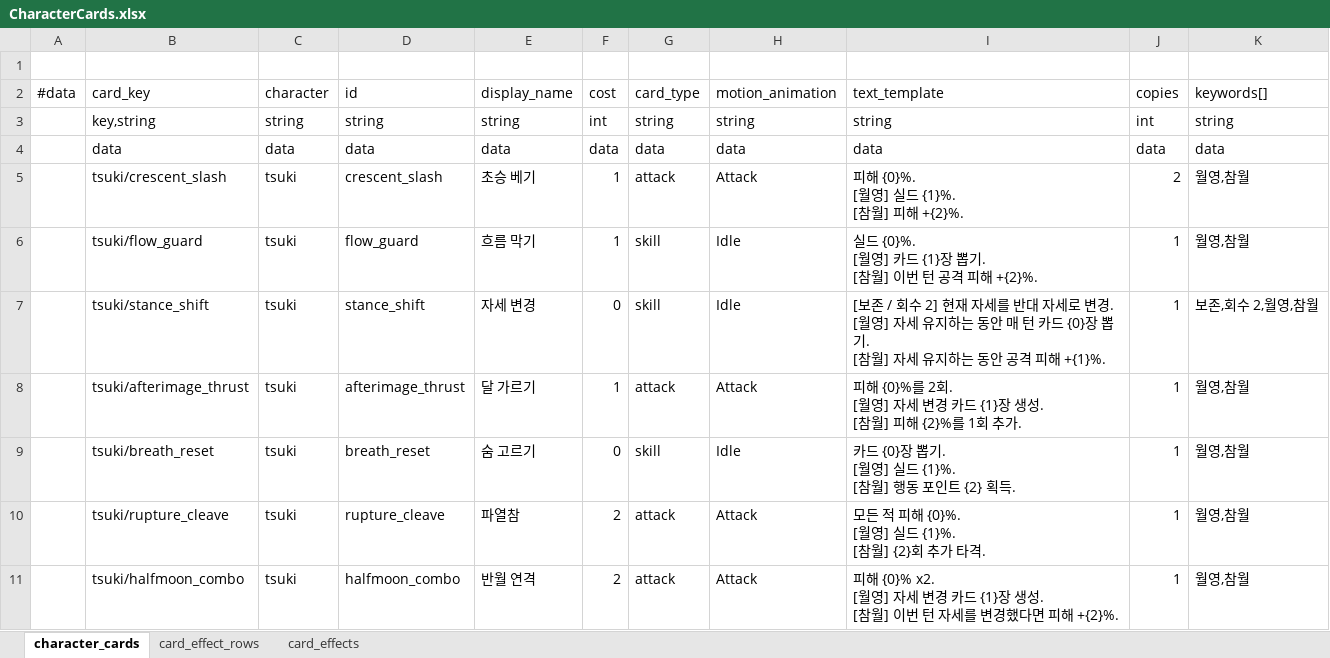
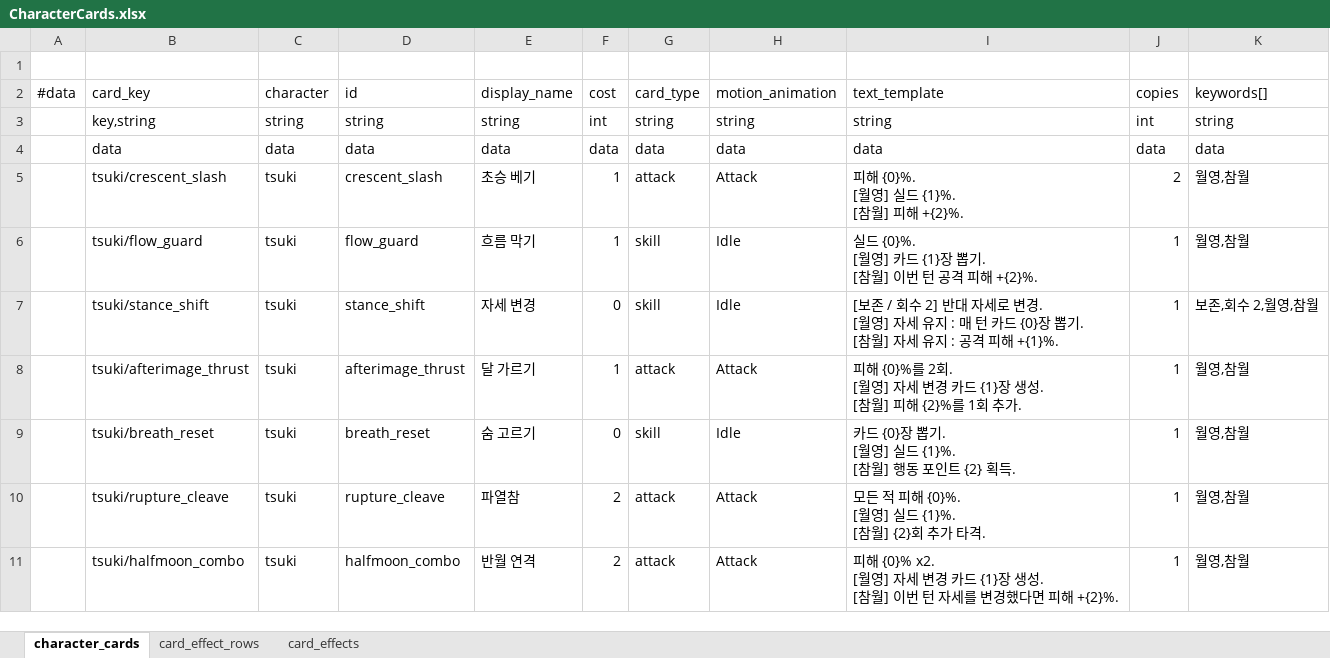
Before and after one commit to lbk0827/Project_A, an Excel workbook: project-a/tables/excel/CharacterCards.xlsx, sheet character_cards, drawn as a sheet; values as stored, in another font and other column widths than the file's, no borders; ↵ is a line break in a cell; the diff names each change by its address in the sheet, - before the commit and + after, or states it on an @@ line.

Commit message:
Shorten stance shift data copy

```diff
--- a/project-a/tables/excel/CharacterCards.xlsx (sheet character_cards)
+++ b/project-a/tables/excel/CharacterCards.xlsx (sheet character_cards)
-I7 (text_template): …회수 2] 현재 자세를 반대 자세로 변경. ↵ [월영] 자세 유지하는 동안 매 턴 카드 {0}장 뽑기. ↵ [참월] 자세 유지하는 동안 공격 피…
+I7 (text_template): …회수 2] 반대 자세로 변경. ↵ [월영] 자세 유지 : 매 턴 카드 {0}장 뽑기. ↵ [참월] 자세 유지 : 공격 피…
```
Also changed, not shown: 1 other file.
